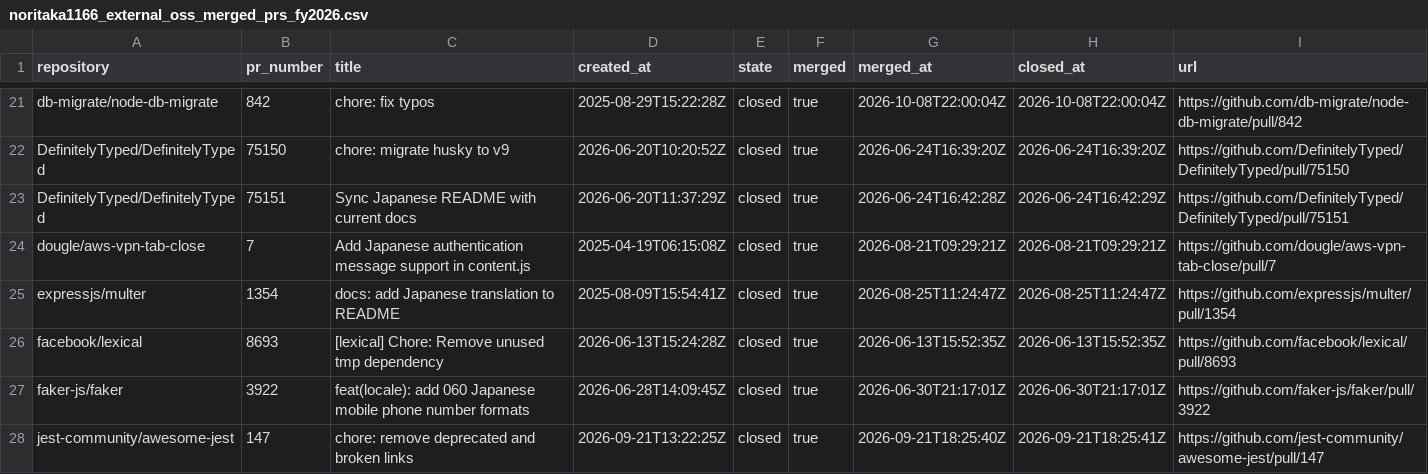
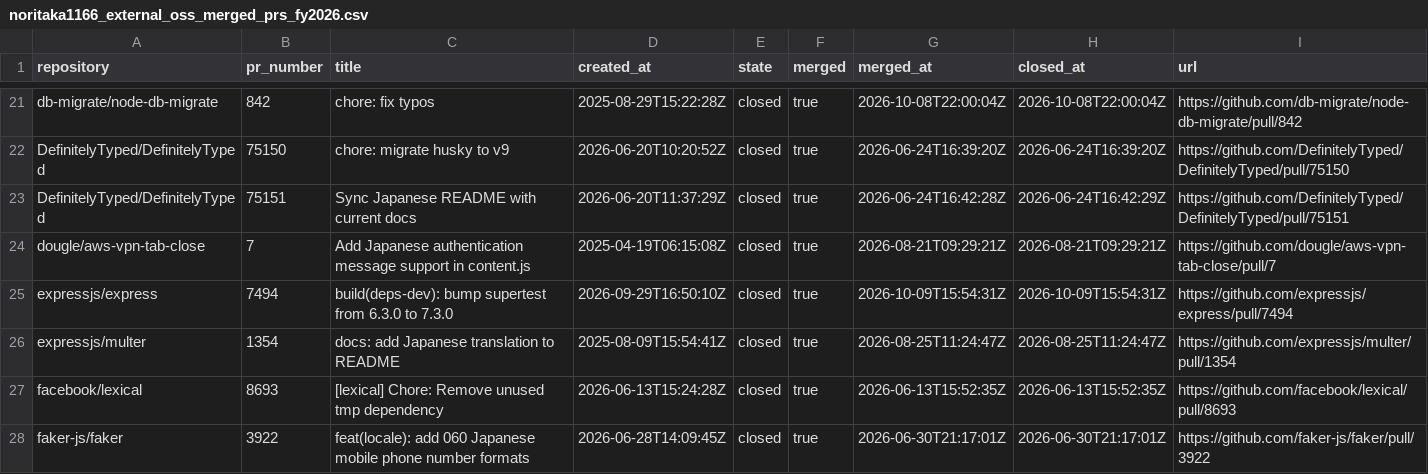
Before and after one commit to noritaka1166/noritaka1166, a CSV file: generated/noritaka1166_external_oss_merged_prs_fy2026.csv, drawn as a sheet; only a part is shown, gaps mark what is left out; the shorter side is filled out with more unchanged rows.

```diff
--- a/generated/noritaka1166_external_oss_merged_prs_fy2026.csv
+++ b/generated/noritaka1166_external_oss_merged_prs_fy2026.csv
@@ -24,2 +24,3 @@ DefinitelyTyped/DefinitelyTyped,75151,Sync Japanese README with current docs,202
 dougle/aws-vpn-tab-close,7,Add Japanese authentication message support in content.js,2025-04-19T06:15:08Z,closed,true,2026-08-21T09:29:21Z,2026-08-21T09:29:21Z,https://github.com/dougle/aws-vpn-tab-close/pull/7
+expressjs/express,7494,build(deps-dev): bump supertest from 6.3.0 to 7.3.0,2026-09-29T16:50:10Z,closed,true,2026-10-09T15:54:31Z,2026-10-09T15:54:31Z,https://github.com/expressjs/express/pull/7494
 expressjs/multer,1354,docs: add Japanese translation to README,2025-08-09T15:54:41Z,closed,true,2026-08-25T11:24:47Z,2026-08-25T11:24:47Z,https://github.com/expressjs/multer/pull/1354
```
Also changed, not shown: generated/noritaka1166_external_oss_merged_prs_fy2026_by_repository.csv.
